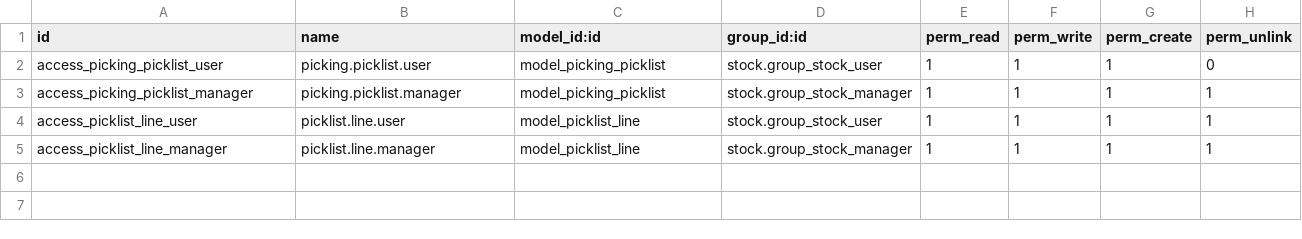
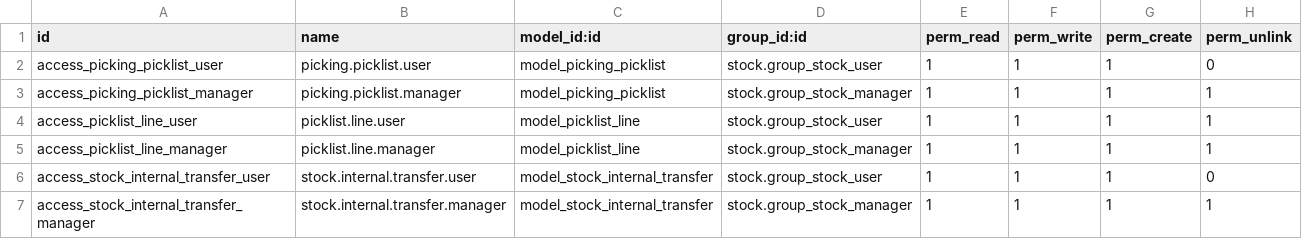
Before and after one commit to Vanh2003-FL/HDI, a CSV file: hdi/hdi_stock_dispatch_extension/security/ir.model.access.csv, drawn as a sheet.

```diff
--- a/hdi/hdi_stock_dispatch_extension/security/ir.model.access.csv
+++ b/hdi/hdi_stock_dispatch_extension/security/ir.model.access.csv
@@ -5 +5,3 @@ access_picklist_line_user,picklist.line.user,model_picklist_line,stock.group_sto
 access_picklist_line_manager,picklist.line.manager,model_picklist_line,stock.group_stock_manager,1,1,1,1
+access_stock_internal_transfer_user,stock.internal.transfer.user,model_stock_internal_transfer,stock.group_stock_user,1,1,1,0
+access_stock_internal_transfer_manager,stock.internal.transfer.manager,model_stock_internal_transfer,stock.group_stock_manager,1,1,1,1
```
Also changed, not shown: hdi/hdi_stock_odd_items/security/ir.model.access.csv, 28 other files.
